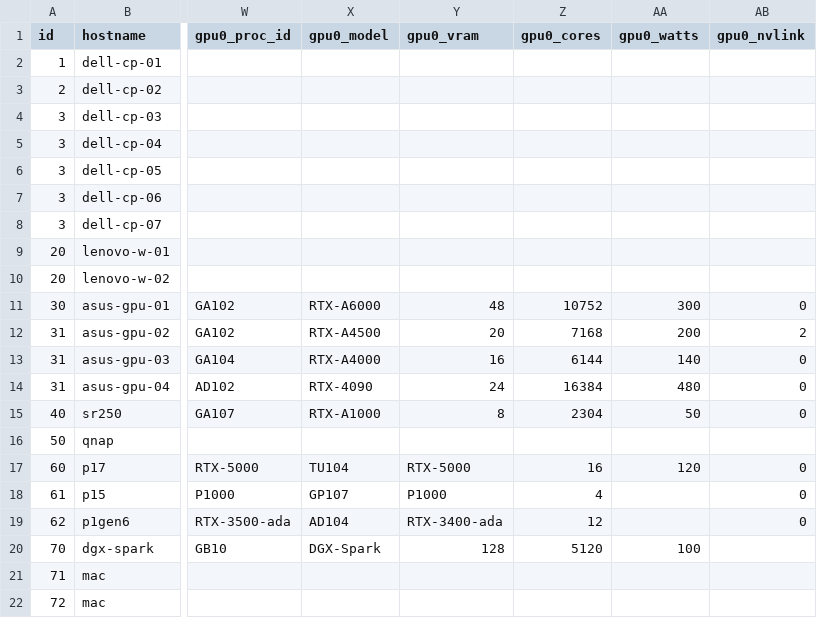
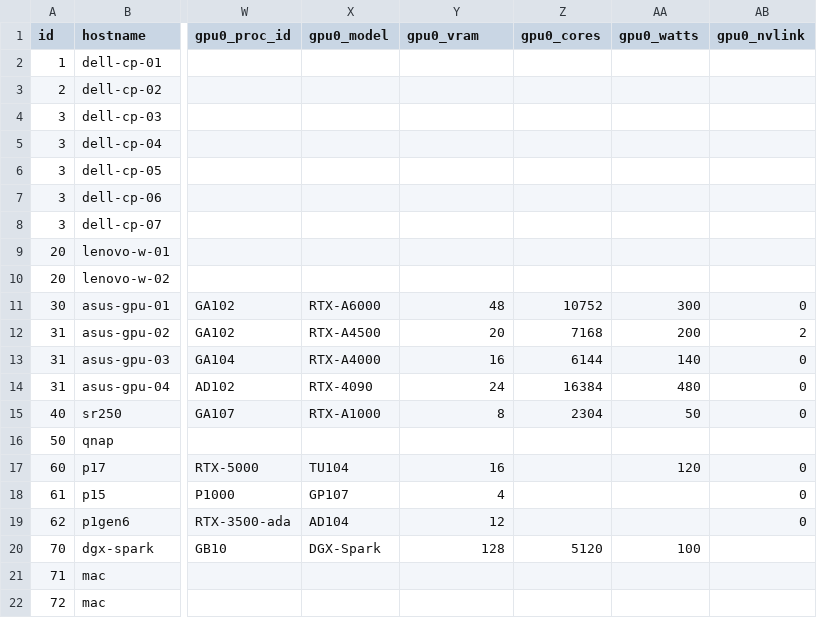
Before and after one commit to GoogleDistributedCloud/GDCBareMetal, a CSV file: src/bmctl/devices.csv, drawn as a sheet; only a part is shown, gaps mark what is left out; the diff names each change by its address in the sheet, - before the commit and + after, or states it on an @@ line.

Commit message:
Update devices.csv

```diff
--- a/src/bmctl/devices.csv
+++ b/src/bmctl/devices.csv
-Y17 (gpu0_vram): RTX-5000
+Y17 (gpu0_vram): 16
-Z17 (gpu0_cores): 16
+Z17 (gpu0_cores): (empty)
-Y18 (gpu0_vram): P1000
+Y18 (gpu0_vram): 4
-Z18 (gpu0_cores): 4
+Z18 (gpu0_cores): (empty)
-Y19 (gpu0_vram): RTX-3400-ada
+Y19 (gpu0_vram): 12
-Z19 (gpu0_cores): 12
+Z19 (gpu0_cores): (empty)
```
